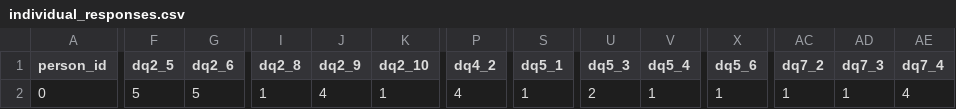
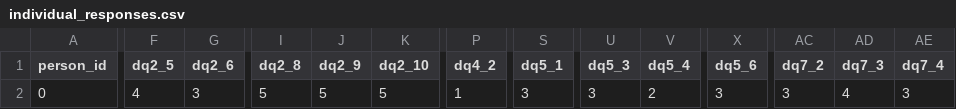
Before and after one commit to bp22029/SurveySimulator, a CSV file: results/individual_responses.csv, drawn as a sheet; only a part is shown, gaps mark what is left out; the diff covers the shown part only; the diff names each change by its address in the sheet, - before the commit and + after, or states it on an @@ line.

Commit message:
Refactor person structure and enhance response management: update Person fields for clarity, implement exportMergedPopulationCSV function for consolidated CSV output of survey responses

```diff
--- a/results/individual_responses.csv
+++ b/results/individual_responses.csv
-F2 (dq2_5): 5
+F2 (dq2_5): 4
-G2 (dq2_6): 5
+G2 (dq2_6): 3
-I2 (dq2_8): 1
+I2 (dq2_8): 5
-J2 (dq2_9): 4
+J2 (dq2_9): 5
-K2 (dq2_10): 1
+K2 (dq2_10): 5
-P2 (dq4_2): 4
+P2 (dq4_2): 1
-S2 (dq5_1): 1
+S2 (dq5_1): 3
-U2 (dq5_3): 2
+U2 (dq5_3): 3
-V2 (dq5_4): 1
+V2 (dq5_4): 2
-X2 (dq5_6): 1
+X2 (dq5_6): 3
-AC2 (dq7_2): 1
+AC2 (dq7_2): 3
-AD2 (dq7_3): 1
+AD2 (dq7_3): 4
-AE2 (dq7_4): 4
+AE2 (dq7_4): 3
```
Also changed, not shown: 7 edited cells elsewhere in this file, 8 other files.
